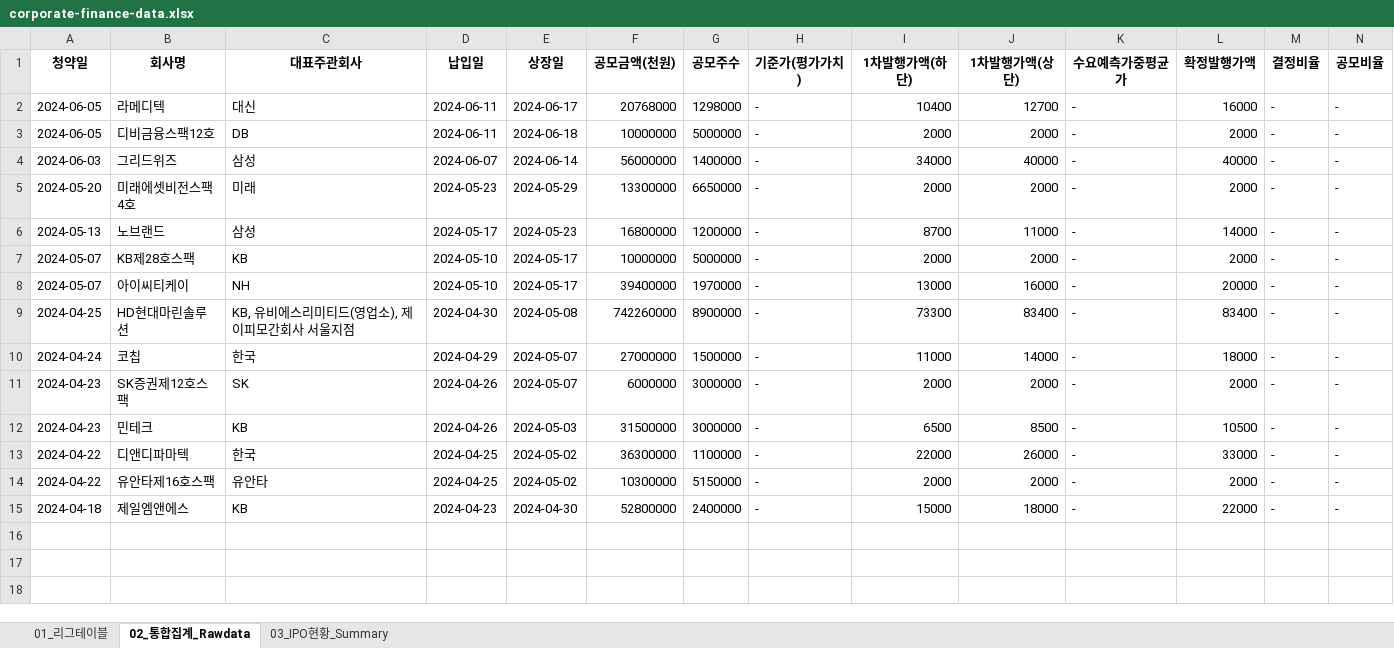
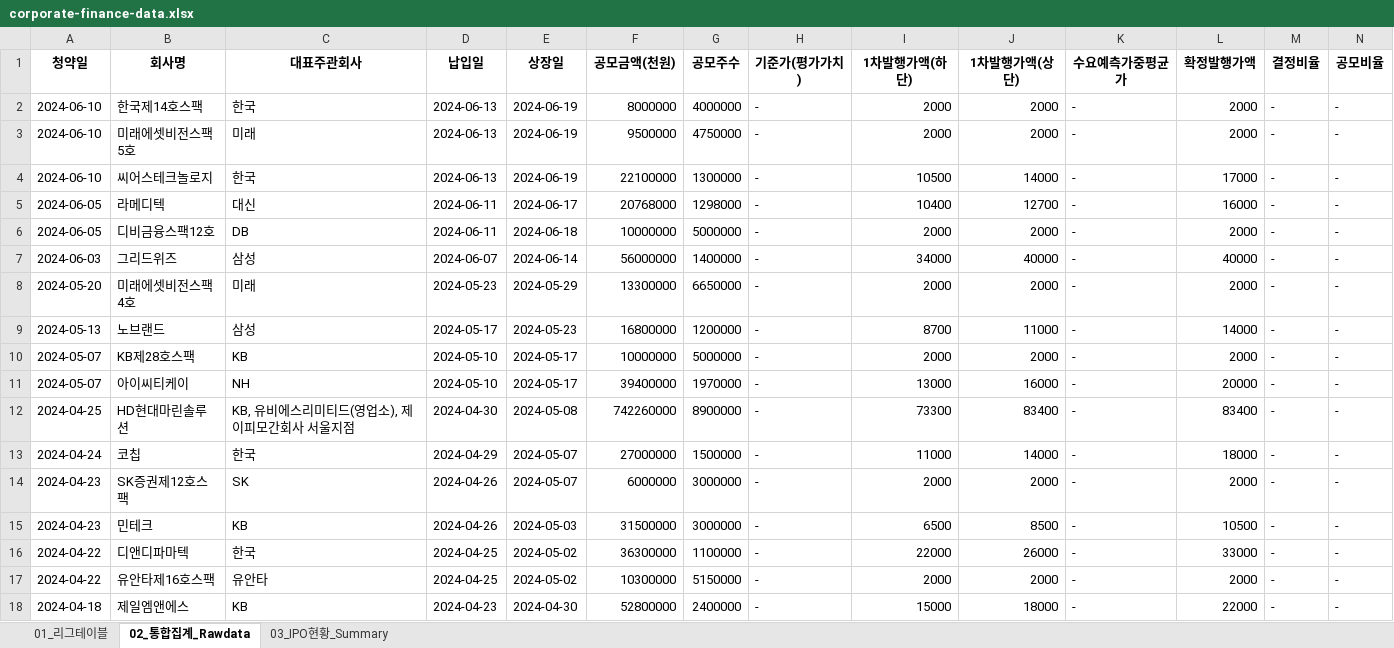
Before and after one commit to Kis-ds/IPO, an Excel workbook: datasets/corporate-finance-data.xlsx, sheet 02_통합집계_Rawdata, drawn as a sheet; only a part is shown; values as stored, in another font and other column widths than the file's, no borders; rows hold the shown columns only; the diff names each change by its address in the sheet, - before the commit and + after, or states it on an @@ line.

```diff
--- a/datasets/corporate-finance-data.xlsx (sheet 02_통합집계_Rawdata)
+++ b/datasets/corporate-finance-data.xlsx (sheet 02_통합집계_Rawdata)
+row 2: 2024-06-10 | 한국제14호스팩 | 한국 | 2024-06-13 | 2024-06-19 | 8000000 | 4000000 | - | 2000 | 2000 | - | 2000 | - | -
+row 3: 2024-06-10 | 미래에셋비전스팩5호 | 미래 | 2024-06-13 | 2024-06-19 | 9500000 | 4750000 | - | 2000 | 2000 | - | 2000 | - | -
+row 4: 2024-06-10 | 씨어스테크놀로지 | 한국 | 2024-06-13 | 2024-06-19 | 22100000 | 1300000 | - | 10500 | 14000 | - | 17000 | - | -
```
Also changed, not shown: sheet 01_리그테이블, sheet 03_IPO현황_Summary, datasets/form1.xlsx, datasets/form2.xlsx, 4 other files.
